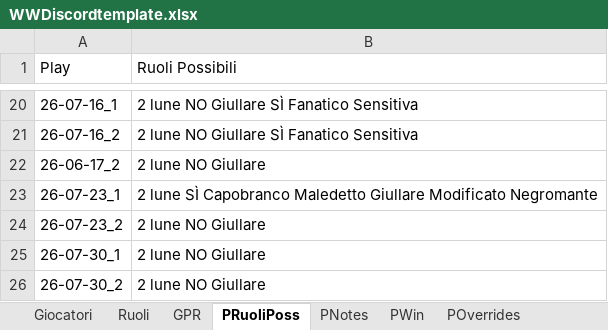
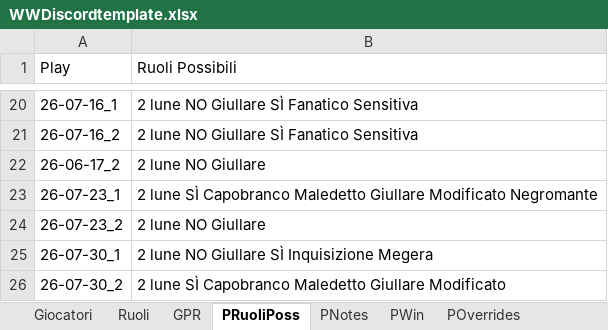
Before and after one commit to FilippoMart/WW-Discord, an Excel workbook: WWDiscordtemplate.xlsx, sheet PRuoliPoss, drawn as a sheet; only a part is shown, gaps mark what is left out; values as stored, in another font and other column widths than the file's, no borders; the diff names each change by its address in the sheet, - before the commit and + after, or states it on an @@ line.

Commit message:
Fix 26-07-30_2: Luca was Giullare Modificato not Eremita (didn't win, removed from win_ruoli); correct Ruoli Possibili for both 26-07-30_1 and _2

```diff
--- a/WWDiscordtemplate.xlsx (sheet PRuoliPoss)
+++ b/WWDiscordtemplate.xlsx (sheet PRuoliPoss)
-B25 (Ruoli Possibili): 2 lune NO Giullare
+B25 (Ruoli Possibili): 2 lune NO Giullare SÌ Inquisizione Megera
-B26 (Ruoli Possibili): 2 lune NO Giullare
+B26 (Ruoli Possibili): 2 lune SÌ Capobranco Maledetto Giullare Modificato
```
Also changed, not shown: sheet PWin, sheet GPR, 1 other file.
